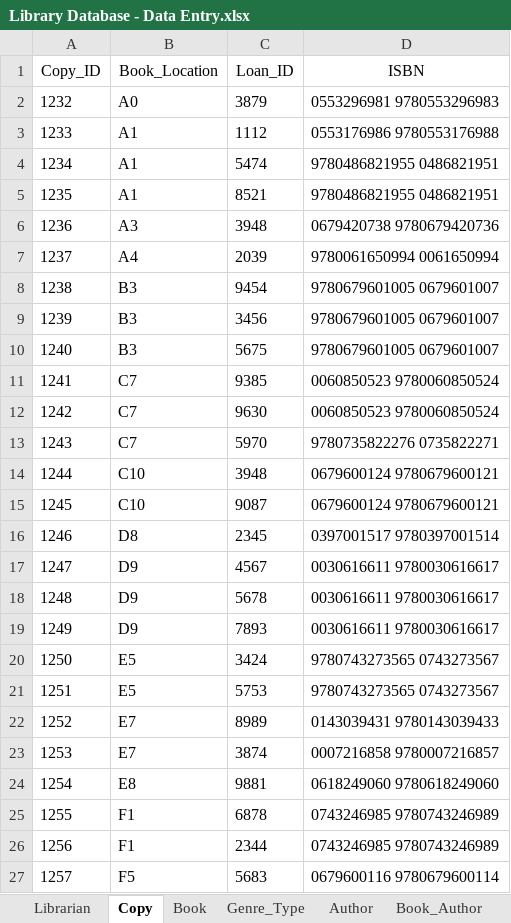
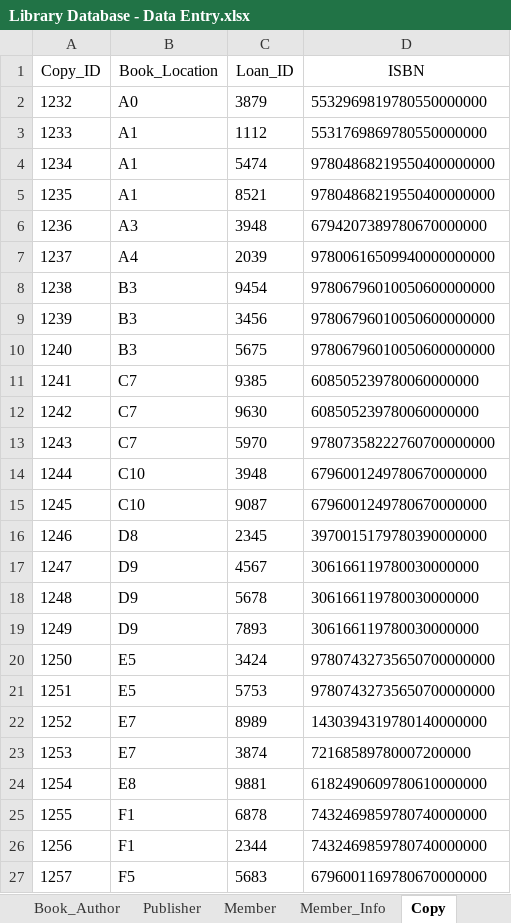
Before and after one commit to shivanidedhia/LibraryDatabaseSQL, an Excel workbook: Library Database - Data Entry.xlsx, sheet Copy, drawn as a sheet; values as stored, in another font and other column widths than the file's, no borders; the diff names each change by its address in the sheet, - before the commit and + after, or states it on an @@ line.

```diff
--- a/Library Database - Data Entry.xlsx (sheet Copy)
+++ b/Library Database - Data Entry.xlsx (sheet Copy)
@@ sheet tab order changed: Book_Author | Publisher | Member | Member_Info | Copy @@
-D2 (ISBN): 0553296981 9780553296983
+D2 (ISBN): 5532969819780550000000
-D3 (ISBN): 0553176986 9780553176988
+D3 (ISBN): 5531769869780550000000
-D4:D5 (ISBN): 9780486821955 0486821951
+D4:D5 (ISBN): 97804868219550400000000
-D6 (ISBN): 0679420738 9780679420736
+D6 (ISBN): 6794207389780670000000
-D7 (ISBN): 9780061650994 0061650994
+D7 (ISBN): 97800616509940000000000
-D8:D10 (ISBN): 9780679601005 0679601007
+D8:D10 (ISBN): 97806796010050600000000
-D11:D12 (ISBN): 0060850523 9780060850524
+D11:D12 (ISBN): 608505239780060000000
-D13 (ISBN): 9780735822276 0735822271
+D13 (ISBN): 97807358222760700000000
-D14:D15 (ISBN): 0679600124 9780679600121
+D14:D15 (ISBN): 6796001249780670000000
-D16 (ISBN): 0397001517 9780397001514
+D16 (ISBN): 3970015179780390000000
-D17:D19 (ISBN): 0030616611 9780030616617
+D17:D19 (ISBN): 306166119780030000000
-D20:D21 (ISBN): 9780743273565 0743273567
+D20:D21 (ISBN): 97807432735650700000000
-D22 (ISBN): 0143039431 9780143039433
+D22 (ISBN): 1430394319780140000000
-D23 (ISBN): 0007216858 9780007216857
+D23 (ISBN): 72168589780007200000
-D24 (ISBN): 0618249060 9780618249060
+D24 (ISBN): 6182490609780610000000
-D25:D26 (ISBN): 0743246985 9780743246989
+D25:D26 (ISBN): 7432469859780740000000
-D27 (ISBN): 0679600116 9780679600114
+D27 (ISBN): 6796001169780670000000
```
Also changed, not shown: sheet Book, sheet Book_Author, 1 other file.
